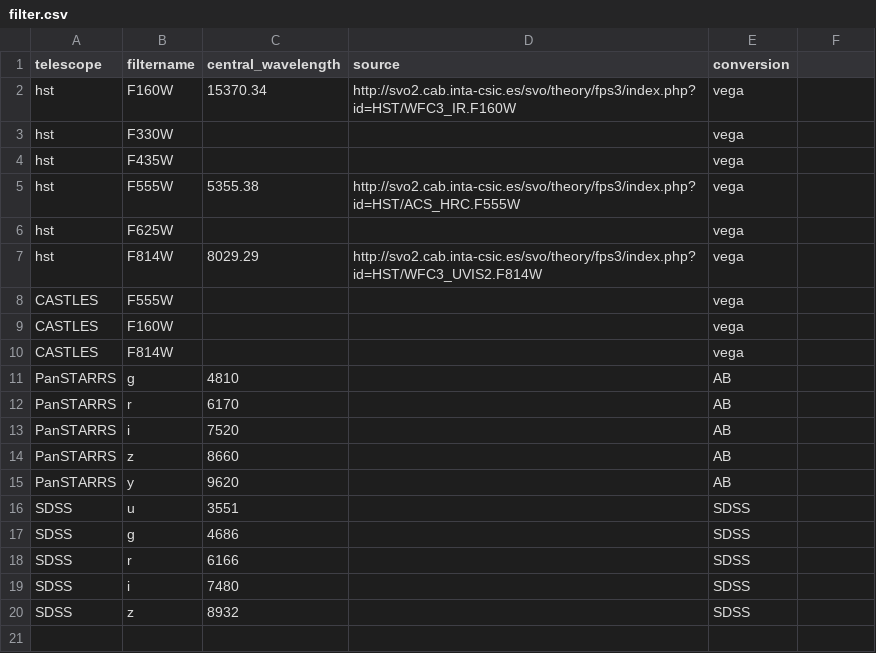
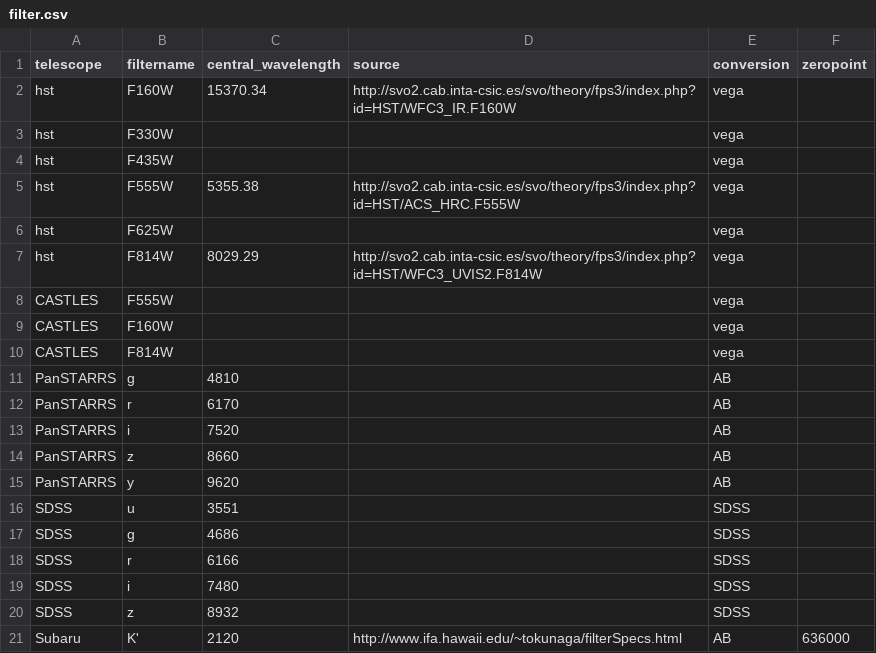
Before and after one commit to ikhebgeenaccount/lensed-qso-brp-2022, a CSV file: data/filter.csv, drawn as a sheet; the diff names each change by its address in the sheet, - before the commit and + after, or states it on an @@ line.

Commit message:
Update filter.csv

```diff
--- a/data/filter.csv
+++ b/data/filter.csv
-F1: (empty)
+F1: zeropoint
+row 21: Subaru | K' | 2120 | http://www.ifa.hawaii.edu/~tokunaga/filterSpecs.html | AB | 636000
```
